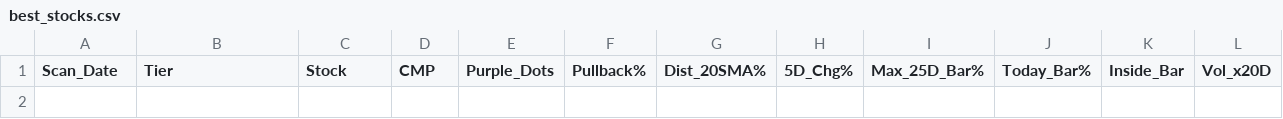
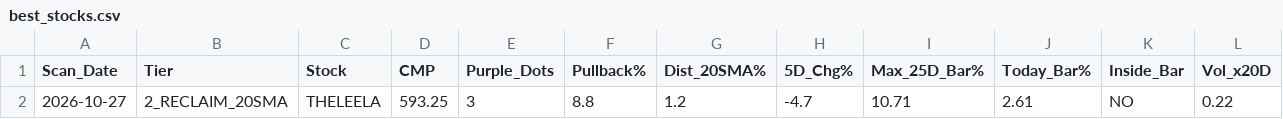
Before and after one commit to sainivipul1052-bit/vcp-scanner, a CSV file: best_stocks.csv, drawn as a sheet; only a part is shown; rows hold the shown columns only; the diff names each change by its address in the sheet, - before the commit and + after, or states it on an @@ line.

```diff
--- a/best_stocks.csv
+++ b/best_stocks.csv
+row 2: 2026-10-27 | 2_RECLAIM_20SMA | THELEELA | 593.25 | 3 | 8.8 | 1.2 | -4.7 | 10.71 | 2.61 | NO | 0.22
```
Also changed, not shown: portfolio_summary.csv.
